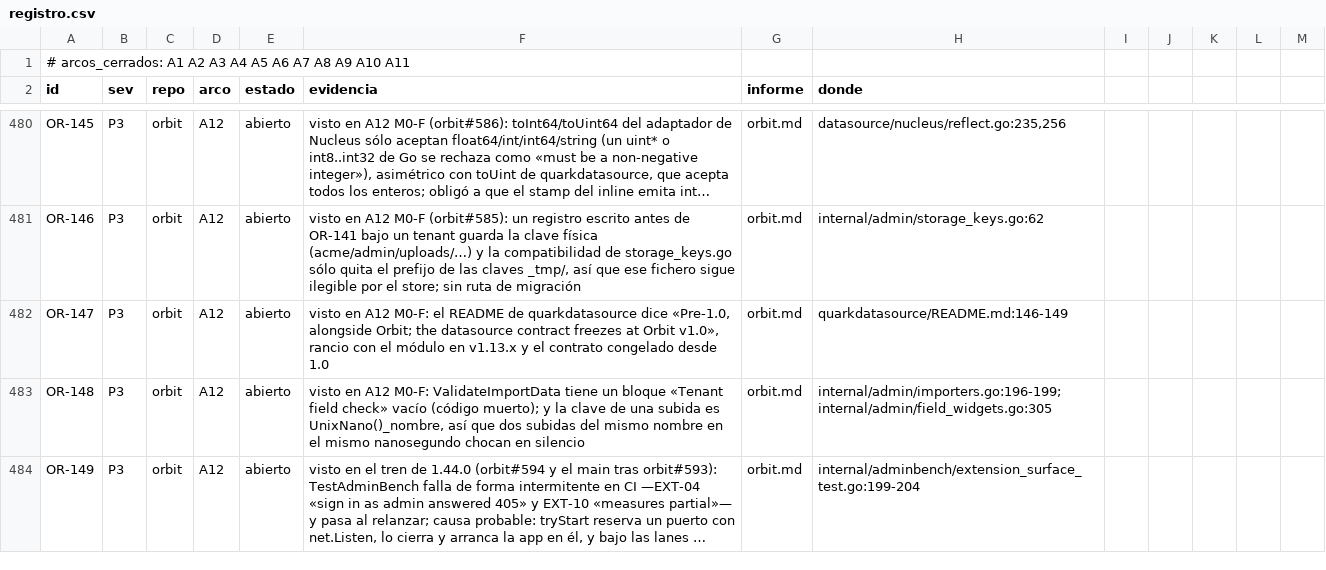
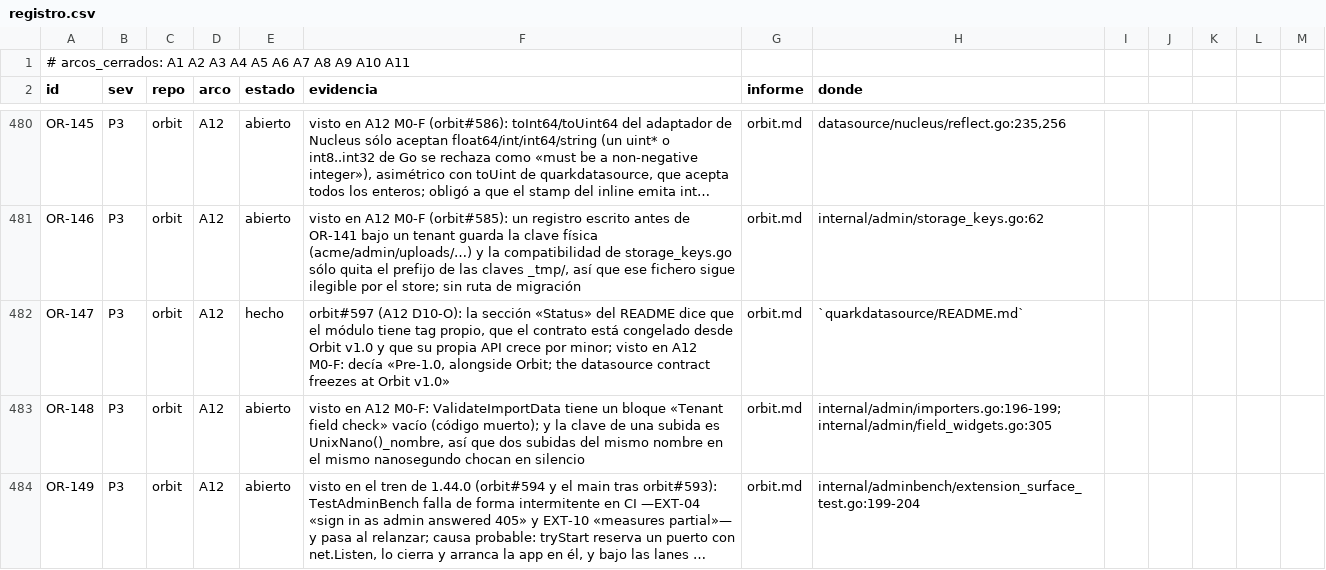
Before and after one commit to jcsvwinston/quantum, a CSV file: docs/auditoria/madurez-2026-09-03/registro.csv, drawn as a sheet; only a part is shown, gaps mark what is left out; long unchanged cells end in …; the diff covers the shown part only; the diff names each change by its address in the sheet, - before the commit and + after, or states it on an @@ line.

```diff
--- a/docs/auditoria/madurez-2026-09-03/registro.csv
+++ b/docs/auditoria/madurez-2026-09-03/registro.csv
-E482 (estado): abierto
+E482 (estado): hecho
-F482 (evidencia): visto en A12 M0-F: el README de quarkdatasource dice «Pre-1.0, alongside Orbit; the datasource contract freezes at Orbit v1.0», rancio con el módulo en v1.13.x y el contrato congelado desde 1.0
+F482 (evidencia): orbit#597 (A12 D10-O): la sección «Status» del README dice que el módulo tiene tag propio, que el contrato está congelado desde Orbit v1.0 y que su propia API crece por minor; visto en A12 M0-F: decía «Pre-1.0, alongside Orbit; the datasource contract freezes at Orbit v1.0»
-H482 (donde): quarkdatasource/README.md:146-149
+H482 (donde): `quarkdatasource/README.md`
```
Also changed, not shown: 1 added row elsewhere in this file, 4 other files.
